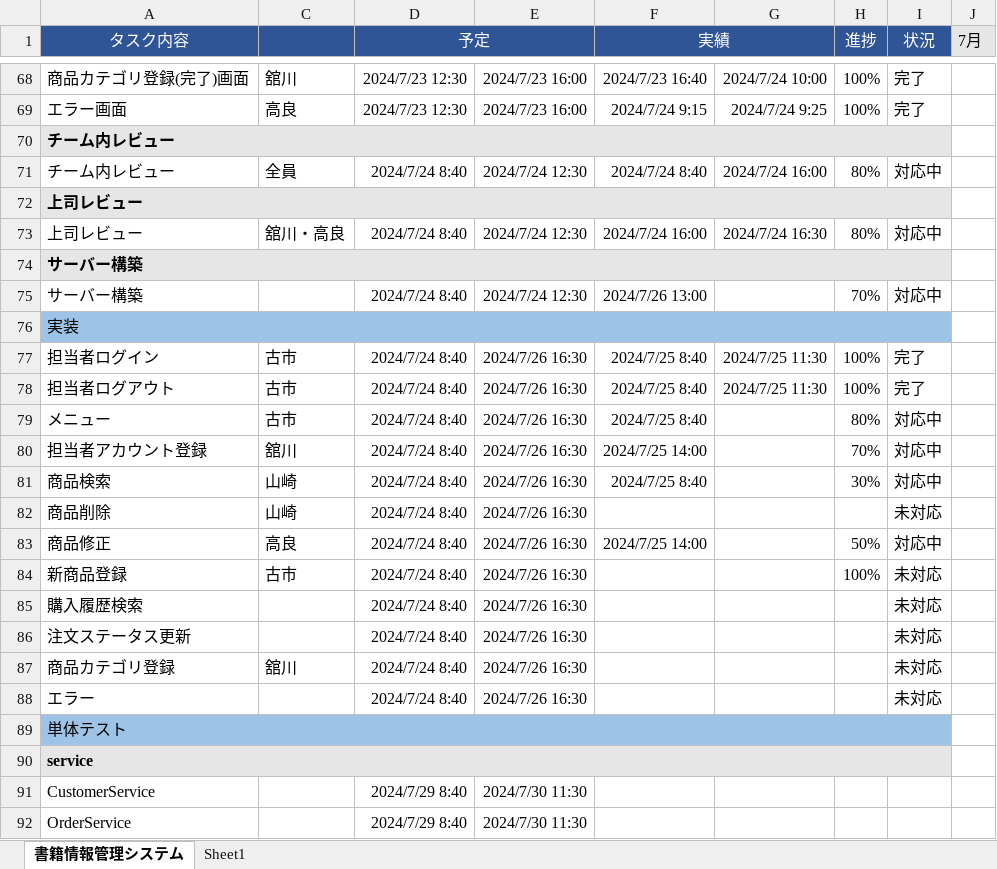
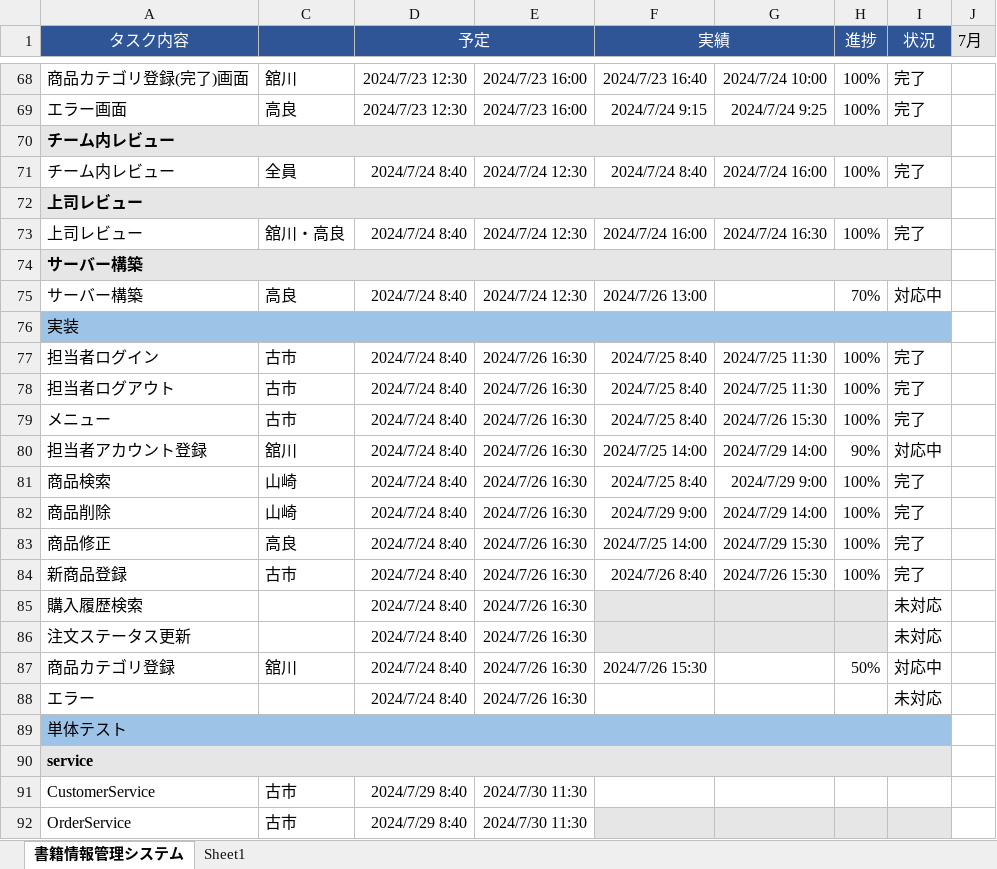
Before and after one commit to kanavii3333/ec-b, an Excel workbook: plan/wbs/wbs.xlsx, sheet 書籍情報管理システム, drawn as a sheet; only a part is shown, gaps mark what is left out; values as stored, in another font and other column widths than the file's, no borders; charts and pictures not drawn; the diff covers the shown part only; the diff names each change by its address in the sheet, - before the commit and + after, or states it on an @@ line.

```diff
--- a/plan/wbs/wbs.xlsx (sheet 書籍情報管理システム)
+++ b/plan/wbs/wbs.xlsx (sheet 書籍情報管理システム)
-H71 (進捗): 80%
+H71 (進捗): 100%
-I71 (状況): 対応中
+I71 (状況): 完了
-H73 (進捗): 80%
+H73 (進捗): 100%
-I73 (状況): 対応中
+I73 (状況): 完了
-C75: (empty)
+C75: 高良
-G79: (empty)
+G79: 2024/7/26 15:30
-H79 (進捗): 80%
+H79 (進捗): 100%
-I79 (状況): 対応中
+I79 (状況): 完了
-G80: (empty)
+G80: 2024/7/29 14:00
-H80 (進捗): 70%
+H80 (進捗): 90%
-G81: (empty)
+G81: 2024/7/29 9:00
-H81 (進捗): 30%
+H81 (進捗): 100%
-I81 (状況): 対応中
+I81 (状況): 完了
-F82 (実績): (empty)
+F82 (実績): 2024/7/29 9:00
-G82: (empty)
+G82: 2024/7/29 14:00
-H82 (進捗): (empty)
+H82 (進捗): 100%
-I82 (状況): 未対応
+I82 (状況): 完了
-G83: (empty)
+G83: 2024/7/29 15:30
-H83 (進捗): 50%
+H83 (進捗): 100%
-I83 (状況): 対応中
+I83 (状況): 完了
-F84 (実績): (empty)
+F84 (実績): 2024/7/26 8:40
-G84: (empty)
+G84: 2024/7/26 15:30
-I84 (状況): 未対応
+I84 (状況): 完了
-F85:H86 fill: none
+F85:H86 fill: #E7E6E6
-F87 (実績): (empty)
+F87 (実績): 2024/7/26 15:30
-H87 (進捗): (empty)
+H87 (進捗): 50%
-I87 (状況): 未対応
+I87 (状況): 対応中
-C91:C92: (empty)
+C91:C92: 古市
-F92:I92 fill: none
+F92:I92 fill: #E7E6E6
```
Also changed, not shown: 31 edited cells and cell formats elsewhere in this sheet, charts or pictures, 3 other files.
